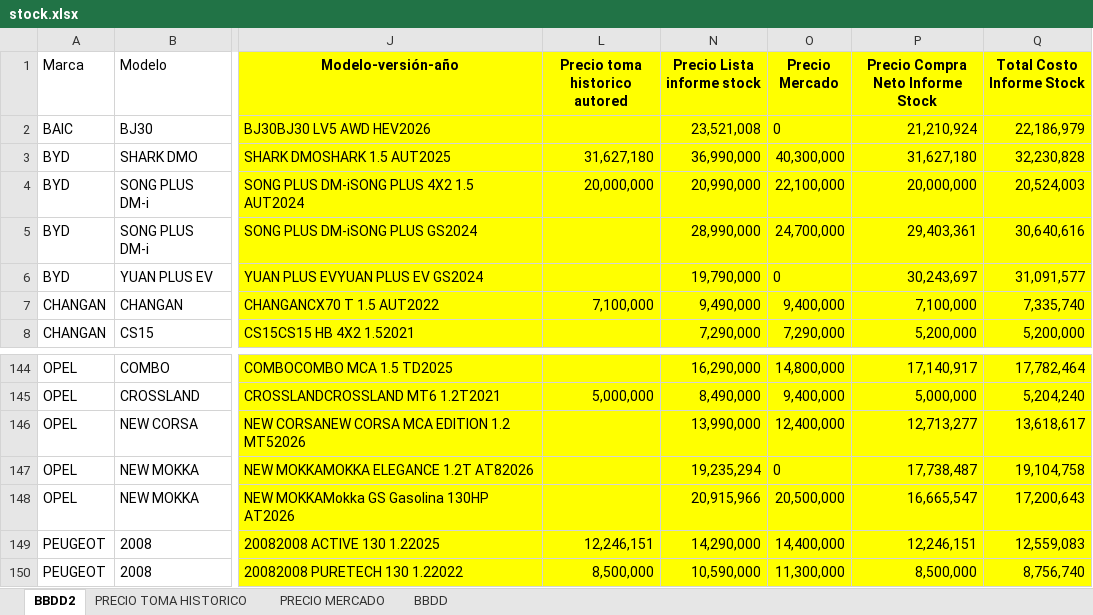
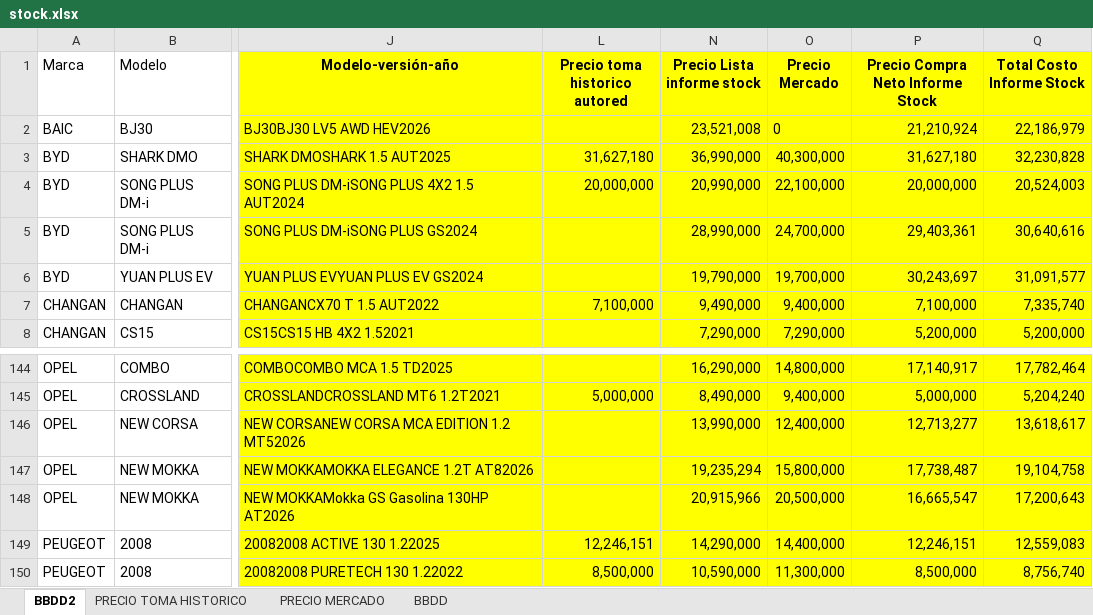
Before and after one commit to fvalencia26/dashboard-automotriz, an Excel workbook: stock.xlsx, sheet BBDD2, drawn as a sheet; only a part is shown, gaps mark what is left out; values as stored, in another font and other column widths than the file's, no borders; the diff names each change by its address in the sheet, - before the commit and + after, or states it on an @@ line.

```diff
--- a/stock.xlsx (sheet BBDD2)
+++ b/stock.xlsx (sheet BBDD2)
-O6 (Precio Mercado): 0
+O6 (Precio Mercado): 19,700,000
-O147 (Precio Mercado): 0
+O147 (Precio Mercado): 15,800,000
```
Also changed, not shown: sheet PRECIO MERCADO, 2 other files.
